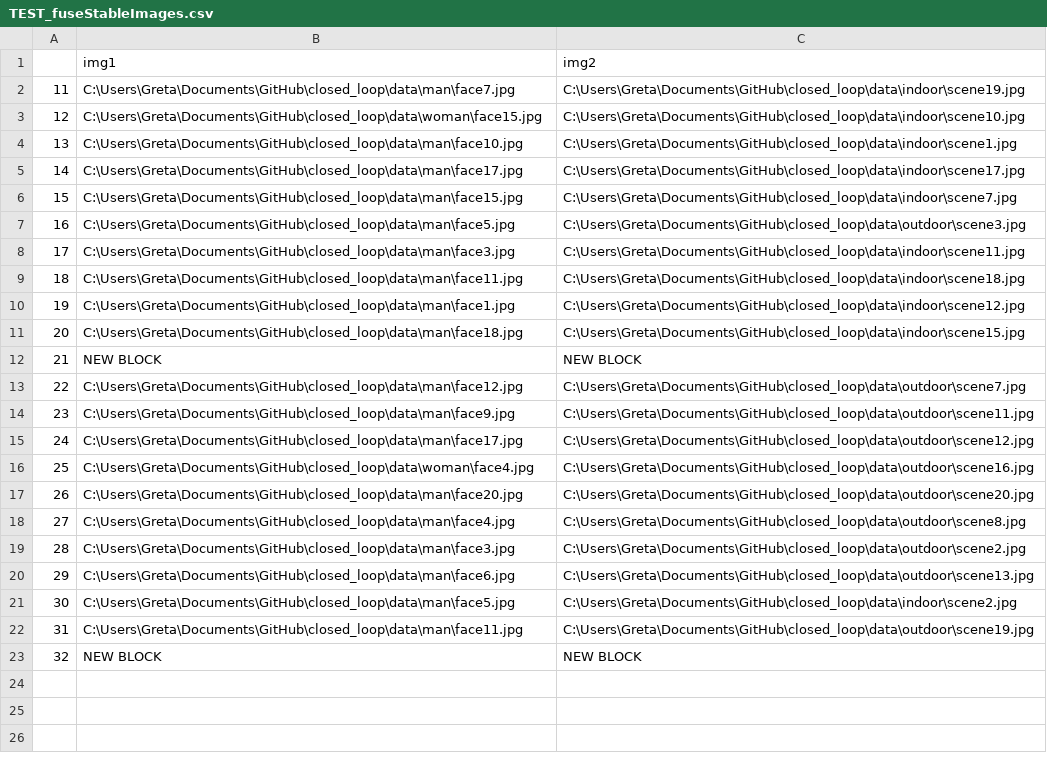
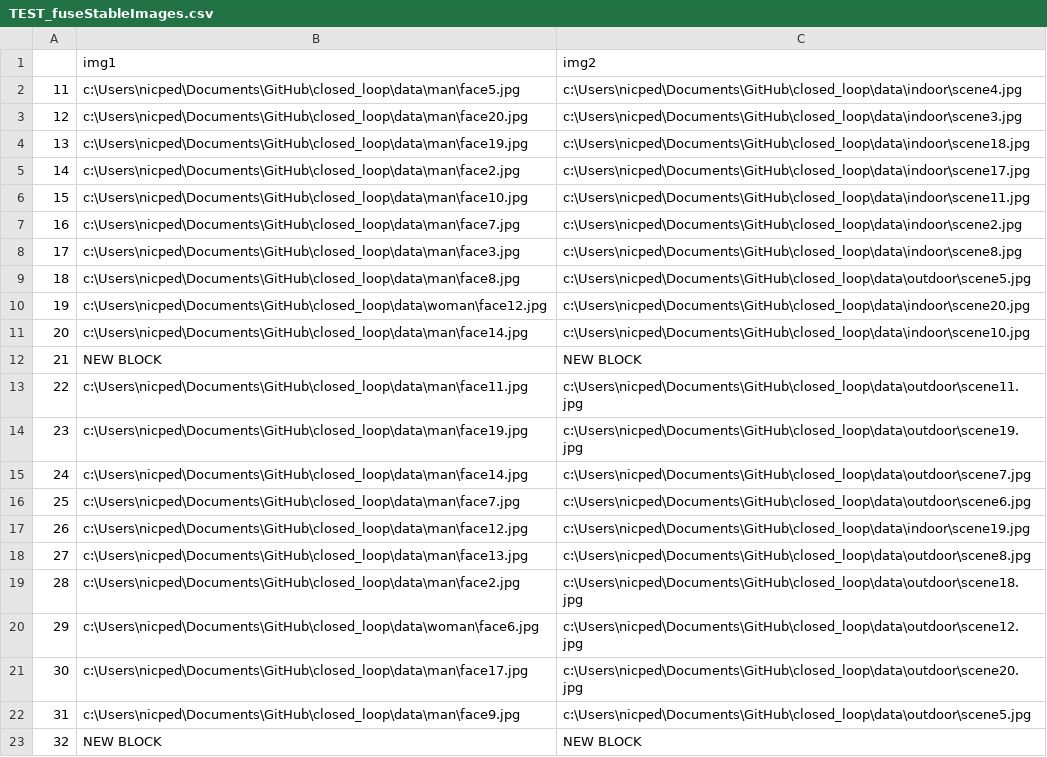
Before and after one commit to STherese/closed_loop, a CSV file: data/logs/TEST_fuseStableImages.csv, drawn as a sheet.

Commit message:
lenovo closed loop

```diff
--- a/data/logs/TEST_fuseStableImages.csv
+++ b/data/logs/TEST_fuseStableImages.csv
@@ -1,23 +1,23 @@
 ,img1,img2
-11,C:\Users\Greta\Documents\GitHub\closed_loop\data\man\face7.jpg,C:\Users\Greta\Documents\GitHub\closed_loop\data\indoor\scene19.jpg
-12,C:\Users\Greta\Documents\GitHub\closed_loop\data\woman\face15.jpg,C:\Users\Greta\Documents\GitHub\closed_loop\data\indoor\scene10.jpg
-13,C:\Users\Greta\Documents\GitHub\closed_loop\data\man\face10.jpg,C:\Users\Greta\Documents\GitHub\closed_loop\data\indoor\scene1.jpg
-14,C:\Users\Greta\Documents\GitHub\closed_loop\data\man\face17.jpg,C:\Users\Greta\Documents\GitHub\closed_loop\data\indoor\scene17.jpg
-15,C:\Users\Greta\Documents\GitHub\closed_loop\data\man\face15.jpg,C:\Users\Greta\Documents\GitHub\closed_loop\data\indoor\scene7.jpg
-16,C:\Users\Greta\Documents\GitHub\closed_loop\data\man\face5.jpg,C:\Users\Greta\Documents\GitHub\closed_loop\data\outdoor\scene3.jpg
-17,C:\Users\Greta\Documents\GitHub\closed_loop\data\man\face3.jpg,C:\Users\Greta\Documents\GitHub\closed_loop\data\indoor\scene11.jpg
-18,C:\Users\Greta\Documents\GitHub\closed_loop\data\man\face11.jpg,C:\Users\Greta\Documents\GitHub\closed_loop\data\indoor\scene18.jpg
-19,C:\Users\Greta\Documents\GitHub\closed_loop\data\man\face1.jpg,C:\Users\Greta\Documents\GitHub\closed_loop\data\indoor\scene12.jpg
-20,C:\Users\Greta\Documents\GitHub\closed_loop\data\man\face18.jpg,C:\Users\Greta\Documents\GitHub\closed_loop\data\indoor\scene15.jpg
+11,c:\Users\nicped\Documents\GitHub\closed_loop\data\man\face5.jpg,c:\Users\nicped\Documents\GitHub\closed_loop\data\indoor\scene4.jpg
+12,c:\Users\nicped\Documents\GitHub\closed_loop\data\man\face20.jpg,c:\Users\nicped\Documents\GitHub\closed_loop\data\indoor\scene3.jpg
+13,c:\Users\nicped\Documents\GitHub\closed_loop\data\man\face19.jpg,c:\Users\nicped\Documents\GitHub\closed_loop\data\indoor\scene18.jpg
+14,c:\Users\nicped\Documents\GitHub\closed_loop\data\man\face2.jpg,c:\Users\nicped\Documents\GitHub\closed_loop\data\indoor\scene17.jpg
+15,c:\Users\nicped\Documents\GitHub\closed_loop\data\man\face10.jpg,c:\Users\nicped\Documents\GitHub\closed_loop\data\indoor\scene11.jpg
+16,c:\Users\nicped\Documents\GitHub\closed_loop\data\man\face7.jpg,c:\Users\nicped\Documents\GitHub\closed_loop\data\indoor\scene2.jpg
+17,c:\Users\nicped\Documents\GitHub\closed_loop\data\man\face3.jpg,c:\Users\nicped\Documents\GitHub\closed_loop\data\indoor\scene8.jpg
+18,c:\Users\nicped\Documents\GitHub\closed_loop\data\man\face8.jpg,c:\Users\nicped\Documents\GitHub\closed_loop\data\outdoor\scene5.jpg
+19,c:\Users\nicped\Documents\GitHub\closed_loop\data\woman\face12.jpg,c:\Users\nicped\Documents\GitHub\closed_loop\data\indoor\scene20.jpg
+20,c:\Users\nicped\Documents\GitHub\closed_loop\data\man\face14.jpg,c:\Users\nicped\Documents\GitHub\closed_loop\data\indoor\scene10.jpg
 21,NEW BLOCK,NEW BLOCK
-22,C:\Users\Greta\Documents\GitHub\closed_loop\data\man\face12.jpg,C:\Users\Greta\Documents\GitHub\closed_loop\data\outdoor\scene7.jpg
-23,C:\Users\Greta\Documents\GitHub\closed_loop\data\man\face9.jpg,C:\Users\Greta\Documents\GitHub\closed_loop\data\outdoor\scene11.jpg
-24,C:\Users\Greta\Documents\GitHub\closed_loop\data\man\face17.jpg,C:\Users\Greta\Documents\GitHub\closed_loop\data\outdoor\scene12.jpg
-25,C:\Users\Greta\Documents\GitHub\closed_loop\data\woman\face4.jpg,C:\Users\Greta\Documents\GitHub\closed_loop\data\outdoor\scene16.jpg
-26,C:\Users\Greta\Documents\GitHub\closed_loop\data\man\face20.jpg,C:\Users\Greta\Documents\GitHub\closed_loop\data\outdoor\scene20.jpg
-27,C:\Users\Greta\Documents\GitHub\closed_loop\data\man\face4.jpg,C:\Users\Greta\Documents\GitHub\closed_loop\data\outdoor\scene8.jpg
-28,C:\Users\Greta\Documents\GitHub\closed_loop\data\man\face3.jpg,C:\Users\Greta\Documents\GitHub\closed_loop\data\outdoor\scene2.jpg
-29,C:\Users\Greta\Documents\GitHub\closed_loop\data\man\face6.jpg,C:\Users\Greta\Documents\GitHub\closed_loop\data\outdoor\scene13.jpg
-30,C:\Users\Greta\Documents\GitHub\closed_loop\data\man\face5.jpg,C:\Users\Greta\Documents\GitHub\closed_loop\data\indoor\scene2.jpg
-31,C:\Users\Greta\Documents\GitHub\closed_loop\data\man\face11.jpg,C:\Users\Greta\Documents\GitHub\closed_loop\data\outdoor\scene19.jpg
+22,c:\Users\nicped\Documents\GitHub\closed_loop\data\man\face11.jpg,c:\Users\nicped\Documents\GitHub\closed_loop\data\outdoor\scene11.jpg
+23,c:\Users\nicped\Documents\GitHub\closed_loop\data\man\face19.jpg,c:\Users\nicped\Documents\GitHub\closed_loop\data\outdoor\scene19.jpg
+24,c:\Users\nicped\Documents\GitHub\closed_loop\data\man\face14.jpg,c:\Users\nicped\Documents\GitHub\closed_loop\data\outdoor\scene7.jpg
+25,c:\Users\nicped\Documents\GitHub\closed_loop\data\man\face7.jpg,c:\Users\nicped\Documents\GitHub\closed_loop\data\outdoor\scene6.jpg
+26,c:\Users\nicped\Documents\GitHub\closed_loop\data\man\face12.jpg,c:\Users\nicped\Documents\GitHub\closed_loop\data\indoor\scene19.jpg
+27,c:\Users\nicped\Documents\GitHub\closed_loop\data\man\face13.jpg,c:\Users\nicped\Documents\GitHub\closed_loop\data\outdoor\scene8.jpg
+28,c:\Users\nicped\Documents\GitHub\closed_loop\data\man\face2.jpg,c:\Users\nicped\Documents\GitHub\closed_loop\data\outdoor\scene18.jpg
+29,c:\Users\nicped\Documents\GitHub\closed_loop\data\woman\face6.jpg,c:\Users\nicped\Documents\GitHub\closed_loop\data\outdoor\scene12.jpg
+30,c:\Users\nicped\Documents\GitHub\closed_loop\data\man\face17.jpg,c:\Users\nicped\Documents\GitHub\closed_loop\data\outdoor\scene20.jpg
+31,c:\Users\nicped\Documents\GitHub\closed_loop\data\man\face9.jpg,c:\Users\nicped\Documents\GitHub\closed_loop\data\outdoor\scene5.jpg
 32,NEW BLOCK,NEW BLOCK
```
Also changed, not shown: 32 other files.
